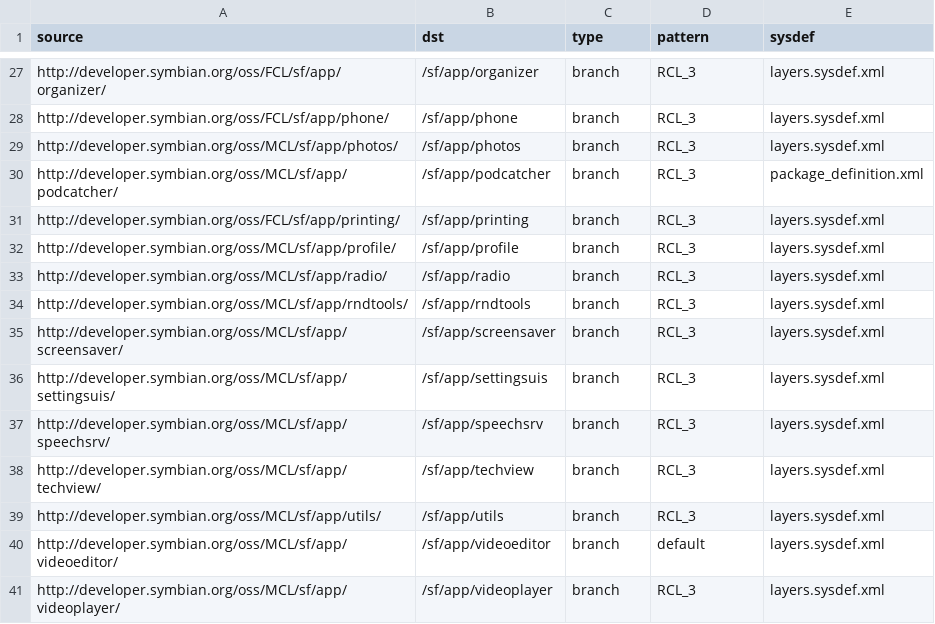
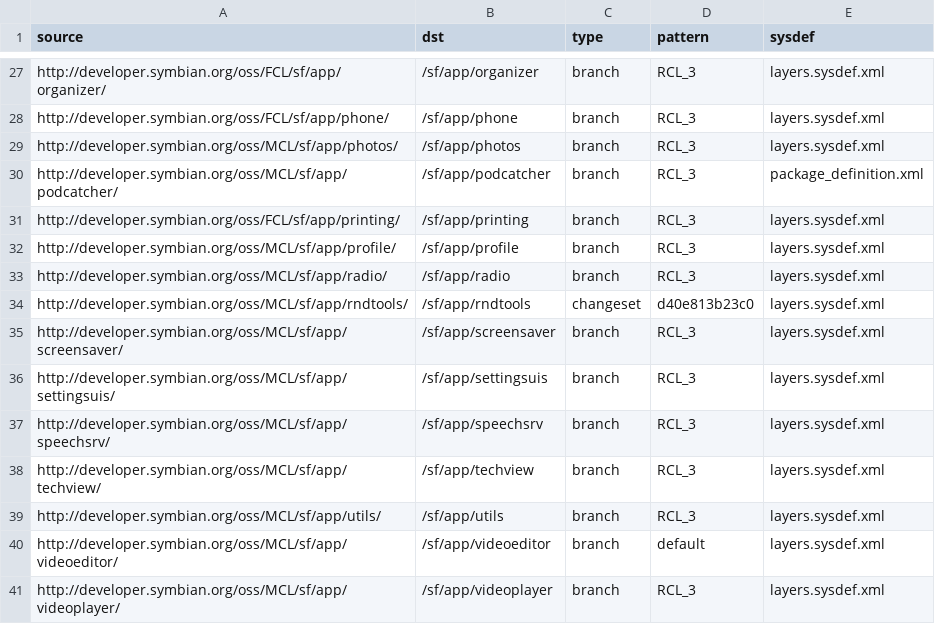
Before and after one commit to SymbianSource/oss.FCL.sftools.fbf.projects.platforms, a CSV file: symbian3/single/sources.csv, drawn as a sheet; only a part is shown, gaps mark what is left out.

Commit message:
Changed S^3 sources.csv to pick STIFUI & HTIUI from app/rndtools.

```diff
--- a/symbian3/single/sources.csv
+++ b/symbian3/single/sources.csv
@@ -33,3 +33,3 @@ http://developer.symbian.org/oss/MCL/sf/app/profile/,/sf/app/profile,branch,RCL_
 http://developer.symbian.org/oss/MCL/sf/app/radio/,/sf/app/radio,branch,RCL_3,layers.sysdef.xml
-http://developer.symbian.org/oss/MCL/sf/app/rndtools/,/sf/app/rndtools,branch,RCL_3,layers.sysdef.xml
+http://developer.symbian.org/oss/MCL/sf/app/rndtools/,/sf/app/rndtools,changeset,d40e813b23c0,layers.sysdef.xml
 http://developer.symbian.org/oss/MCL/sf/app/screensaver/,/sf/app/screensaver,branch,RCL_3,layers.sysdef.xml
```
